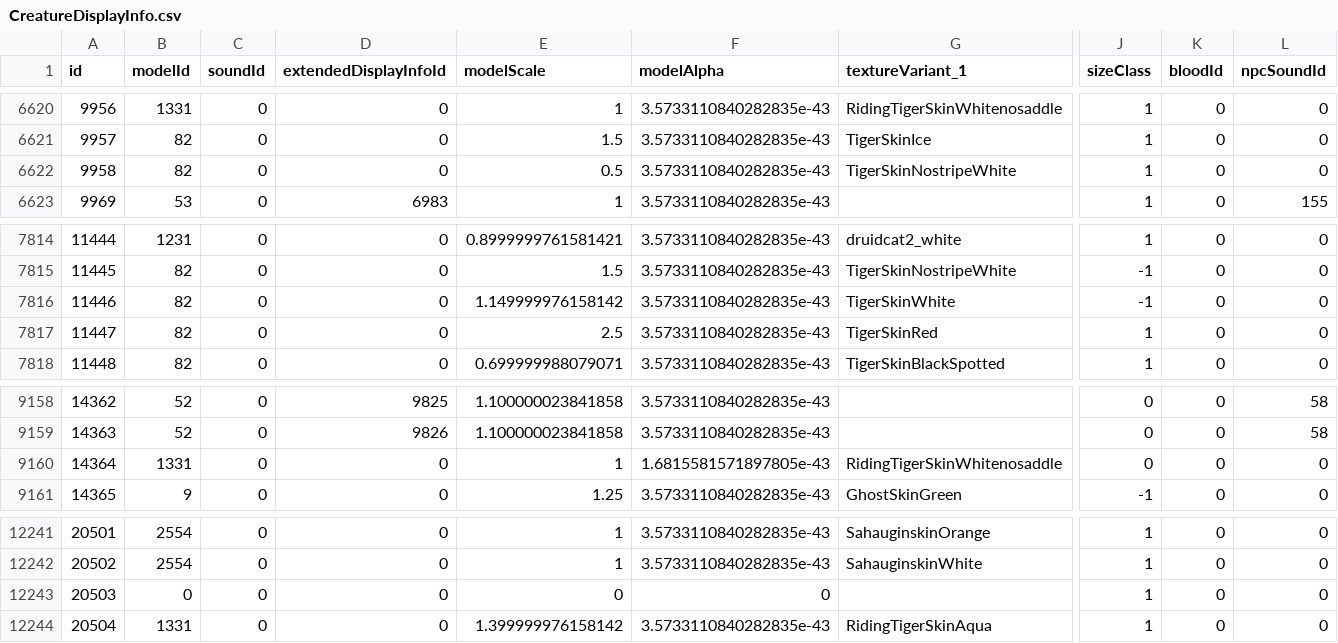
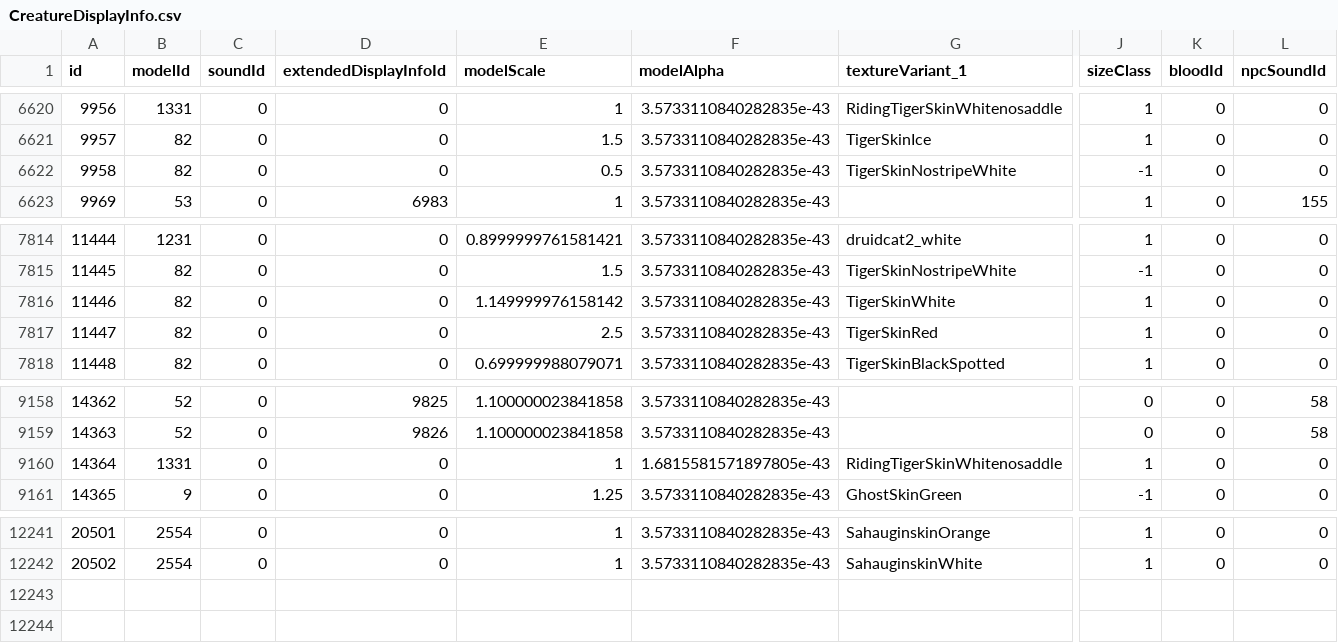
Before and after one commit to redmagejoe/TurtleHD, a CSV file: DBFilesClient/CreatureDisplayInfo.csv, drawn as a sheet; only a part is shown, gaps mark what is left out; rows hold the shown columns only; the diff names each change by its address in the sheet, - before the commit and + after, or states it on an @@ line.

Commit message:
DBC to CSV Update

```diff
--- a/DBFilesClient/CreatureDisplayInfo.csv
+++ b/DBFilesClient/CreatureDisplayInfo.csv
-J6622 (sizeClass): 1
+J6622 (sizeClass): -1
-J7816 (sizeClass): -1
+J7816 (sizeClass): 1
-J9160 (sizeClass): 0
+J9160 (sizeClass): 1
-row 12243: 20503 | 0 | 0 | 0 | 0 | 0 |  | 1 | 0 | 0
-row 12244: 20504 | 1331 | 0 | 0 | 1.399999976158142 | 3.5733110840282835e-43 | RidingTigerSkinAqua | 1 | 0 | 0
```
